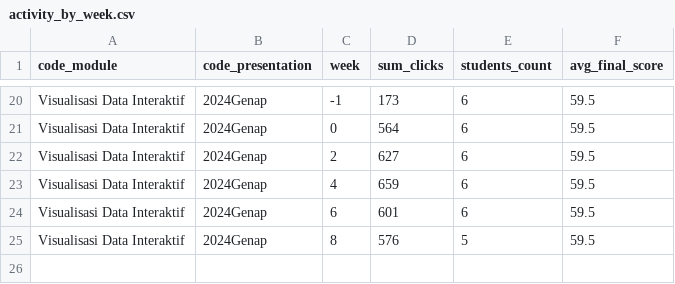
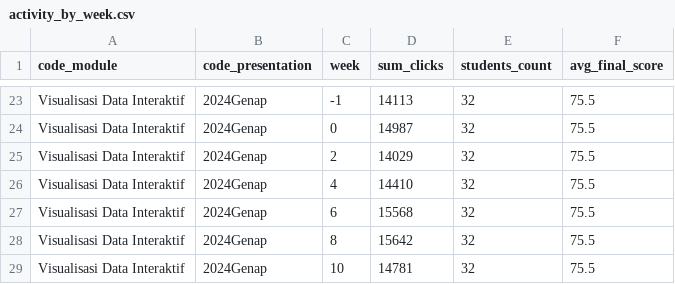
Before and after one commit to amandalpn/visualisasi-data-pert6-amanda-listiana, a CSV file: public/data/oulad/agg/activity_by_week.csv, drawn as a sheet; only a part is shown, gaps mark what is left out; addresses are those after the commit; the diff covers the shown part only; the diff names each change by its address in the sheet, - before the commit and + after, or states it on an @@ line.

```diff
--- a/public/data/oulad/agg/activity_by_week.csv
+++ b/public/data/oulad/agg/activity_by_week.csv
-D23 (sum_clicks): 173
+D23 (sum_clicks): 14113
-E23:E27 (students_count): 6
+E23:E27 (students_count): 32
-F23:F28 (avg_final_score): 59.5
+F23:F28 (avg_final_score): 75.5
-D24 (sum_clicks): 564
+D24 (sum_clicks): 14987
-D25 (sum_clicks): 627
+D25 (sum_clicks): 14029
-D26 (sum_clicks): 659
+D26 (sum_clicks): 14410
-D27 (sum_clicks): 601
+D27 (sum_clicks): 15568
-D28 (sum_clicks): 576
+D28 (sum_clicks): 15642
-E28 (students_count): 5
+E28 (students_count): 32
+row 29: Visualisasi Data Interaktif | 2024Genap | 10 | 14781 | 32 | 75.5
```
Also changed, not shown: 3 added rows and 54 edited cells elsewhere in this file, public/data/oulad/agg/grade_distribution.csv, public/data/oulad/agg/module_outcome.csv, 23 other files.
